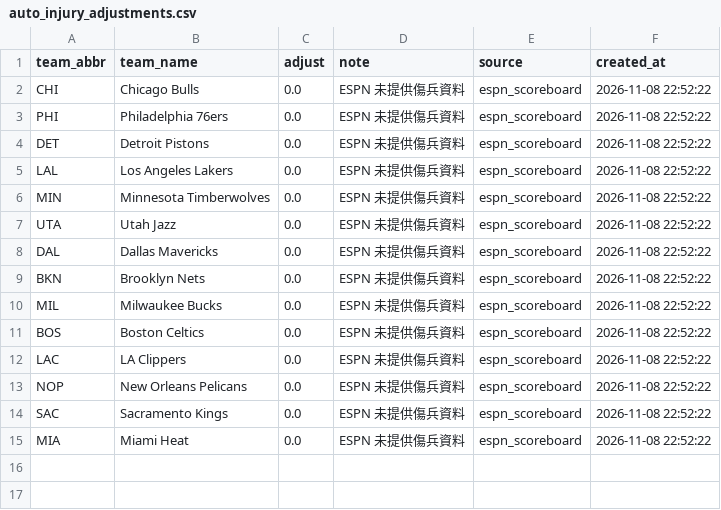
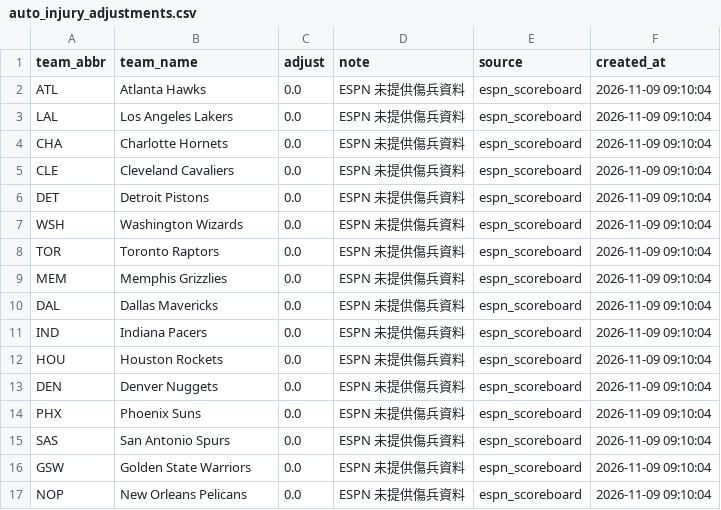
Before and after one commit to zxbcv2689-source/NBA-betting-project, a CSV file: data/auto_injury_adjustments.csv, drawn as a sheet.

```diff
--- a/data/auto_injury_adjustments.csv
+++ b/data/auto_injury_adjustments.csv
@@ -1,15 +1,17 @@
 team_abbr,team_name,adjust,note,source,created_at
-CHI,Chicago Bulls,0.0,ESPN 未提供傷兵資料,espn_scoreboard,2026-11-08 22:52:22
-PHI,Philadelphia 76ers,0.0,ESPN 未提供傷兵資料,espn_scoreboard,2026-11-08 22:52:22
-DET,Detroit Pistons,0.0,ESPN 未提供傷兵資料,espn_scoreboard,2026-11-08 22:52:22
-LAL,Los Angeles Lakers,0.0,ESPN 未提供傷兵資料,espn_scoreboard,2026-11-08 22:52:22
-MIN,Minnesota Timberwolves,0.0,ESPN 未提供傷兵資料,espn_scoreboard,2026-11-08 22:52:22
-UTA,Utah Jazz,0.0,ESPN 未提供傷兵資料,espn_scoreboard,2026-11-08 22:52:22
-DAL,Dallas Mavericks,0.0,ESPN 未提供傷兵資料,espn_scoreboard,2026-11-08 22:52:22
-BKN,Brooklyn Nets,0.0,ESPN 未提供傷兵資料,espn_scoreboard,2026-11-08 22:52:22
-MIL,Milwaukee Bucks,0.0,ESPN 未提供傷兵資料,espn_scoreboard,2026-11-08 22:52:22
-BOS,Boston Celtics,0.0,ESPN 未提供傷兵資料,espn_scoreboard,2026-11-08 22:52:22
-LAC,LA Clippers,0.0,ESPN 未提供傷兵資料,espn_scoreboard,2026-11-08 22:52:22
-NOP,New Orleans Pelicans,0.0,ESPN 未提供傷兵資料,espn_scoreboard,2026-11-08 22:52:22
-SAC,Sacramento Kings,0.0,ESPN 未提供傷兵資料,espn_scoreboard,2026-11-08 22:52:22
-MIA,Miami Heat,0.0,ESPN 未提供傷兵資料,espn_scoreboard,2026-11-08 22:52:22
+ATL,Atlanta Hawks,0.0,ESPN 未提供傷兵資料,espn_scoreboard,2026-11-09 09:10:04
+LAL,Los Angeles Lakers,0.0,ESPN 未提供傷兵資料,espn_scoreboard,2026-11-09 09:10:04
+CHA,Charlotte Hornets,0.0,ESPN 未提供傷兵資料,espn_scoreboard,2026-11-09 09:10:04
+CLE,Cleveland Cavaliers,0.0,ESPN 未提供傷兵資料,espn_scoreboard,2026-11-09 09:10:04
+DET,Detroit Pistons,0.0,ESPN 未提供傷兵資料,espn_scoreboard,2026-11-09 09:10:04
+WSH,Washington Wizards,0.0,ESPN 未提供傷兵資料,espn_scoreboard,2026-11-09 09:10:04
+TOR,Toronto Raptors,0.0,ESPN 未提供傷兵資料,espn_scoreboard,2026-11-09 09:10:04
+MEM,Memphis Grizzlies,0.0,ESPN 未提供傷兵資料,espn_scoreboard,2026-11-09 09:10:04
+DAL,Dallas Mavericks,0.0,ESPN 未提供傷兵資料,espn_scoreboard,2026-11-09 09:10:04
+IND,Indiana Pacers,0.0,ESPN 未提供傷兵資料,espn_scoreboard,2026-11-09 09:10:04
+HOU,Houston Rockets,0.0,ESPN 未提供傷兵資料,espn_scoreboard,2026-11-09 09:10:04
+DEN,Denver Nuggets,0.0,ESPN 未提供傷兵資料,espn_scoreboard,2026-11-09 09:10:04
+PHX,Phoenix Suns,0.0,ESPN 未提供傷兵資料,espn_scoreboard,2026-11-09 09:10:04
+SAS,San Antonio Spurs,0.0,ESPN 未提供傷兵資料,espn_scoreboard,2026-11-09 09:10:04
+GSW,Golden State Warriors,0.0,ESPN 未提供傷兵資料,espn_scoreboard,2026-11-09 09:10:04
+NOP,New Orleans Pelicans,0.0,ESPN 未提供傷兵資料,espn_scoreboard,2026-11-09 09:10:04
```
Also changed, not shown: data/espn_day_cache.csv, data/line_snapshots.csv, 3 other files.
